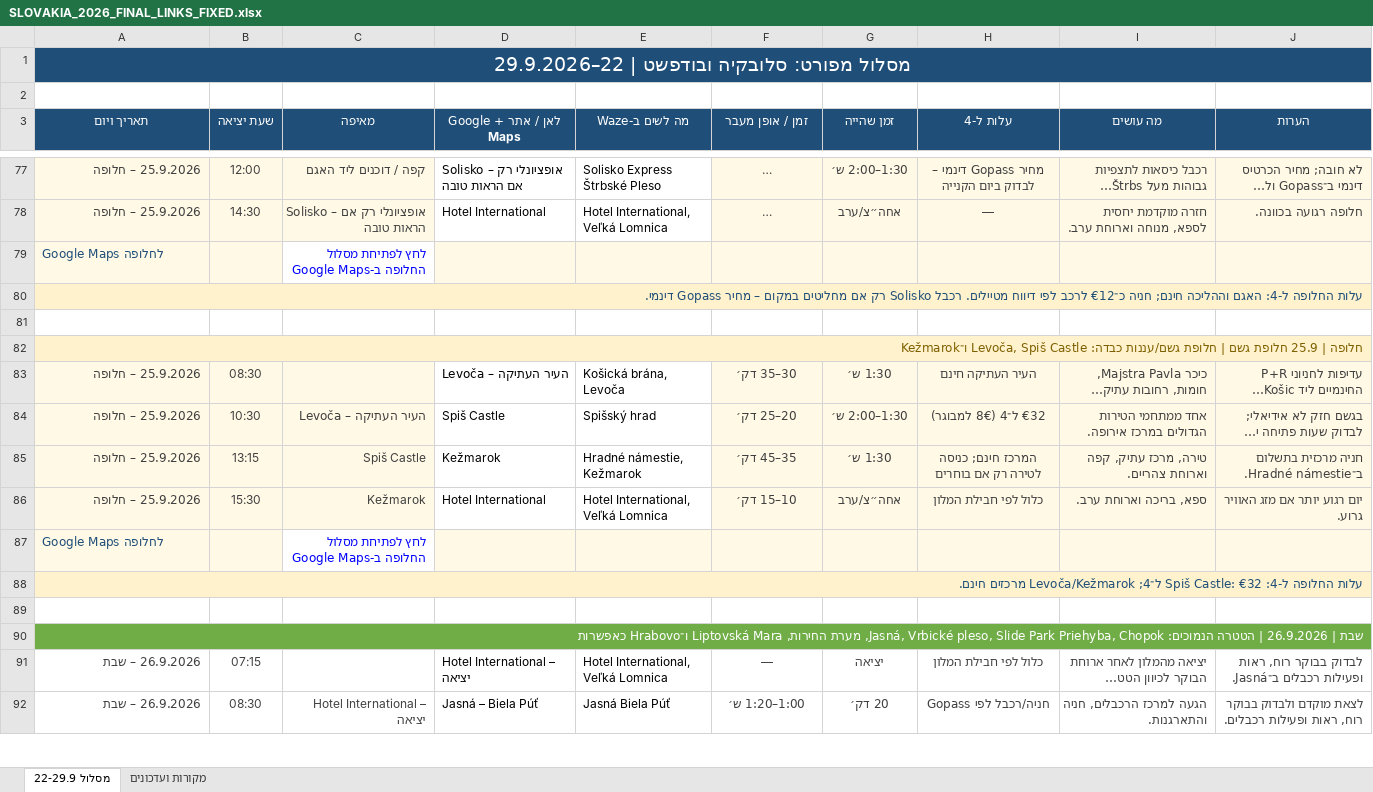
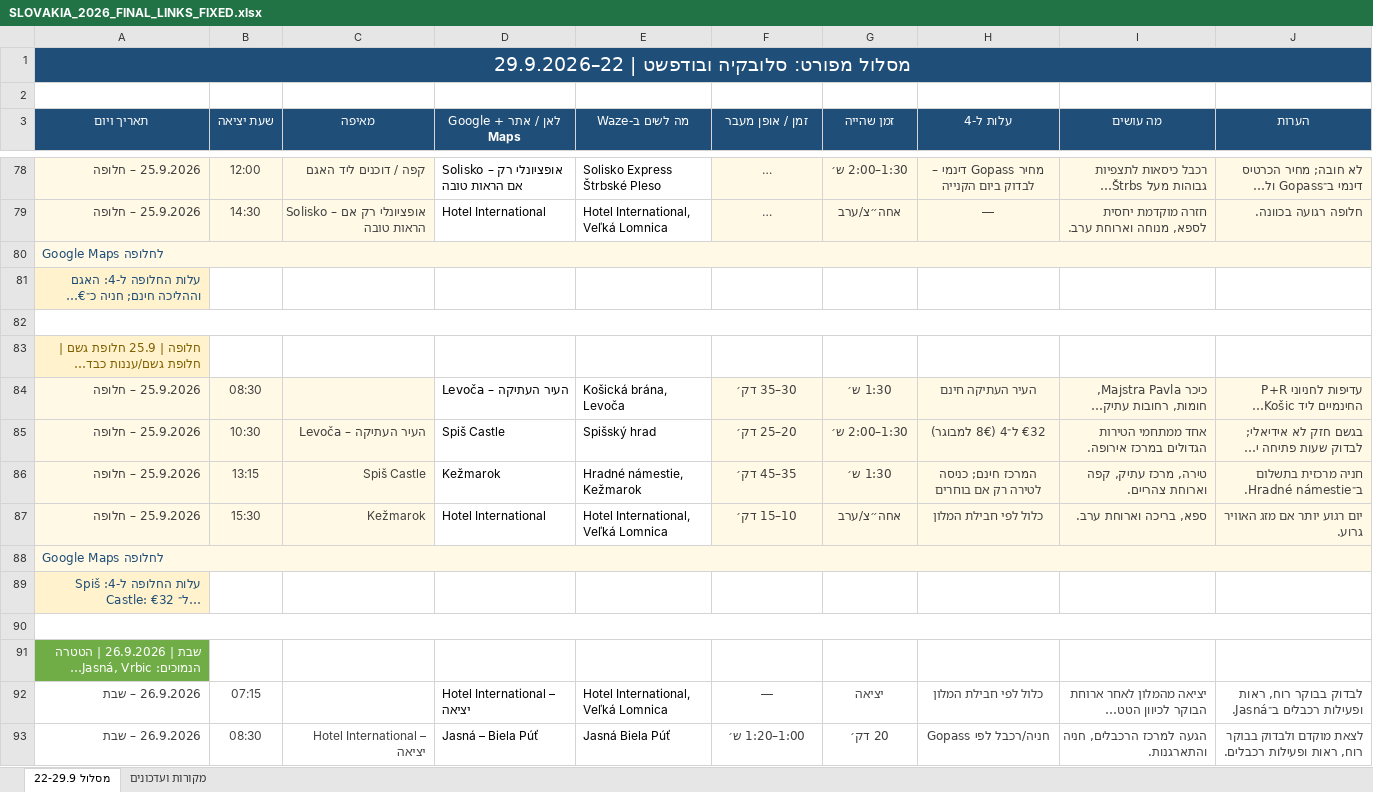
Before and after one commit to nissimzvi/Slovakia2026, an Excel workbook: SLOVAKIA_2026_FINAL_LINKS_FIXED.xlsx, sheet מסלול 22-29.9, drawn as a sheet; only a part is shown, gaps mark what is left out; long unchanged cells end in …; values as stored, in another font and other column widths than the file's, no borders; removed rows and columns are numbered as before the commit, all else as after; the diff covers the shown part only; the diff names each change by its address in the sheet, - before the commit and + after, or states it on an @@ line.

```diff
--- a/SLOVAKIA_2026_FINAL_LINKS_FIXED.xlsx (sheet מסלול 22-29.9)
+++ b/SLOVAKIA_2026_FINAL_LINKS_FIXED.xlsx (sheet מסלול 22-29.9)
+A80:J80 merged
-C80 (מאיפה): לחץ לפתיחת מסלול החלופה ב-Google Maps
+C80 (מאיפה): (empty)
-A80:J80 merged
+A82:J82 merged
-A82:J82 merged
+A88:J88 merged
-C88 (מאיפה): לחץ לפתיחת מסלול החלופה ב-Google Maps
+C88 (מאיפה): (empty)
-A88:J88 merged
+A90:J90 merged
-A90:J90 merged
```
Also changed, not shown: 6 added rows, 7 removed rows, 30 edited cells, cell formats and merged cells elsewhere in this sheet, 9 other files.
